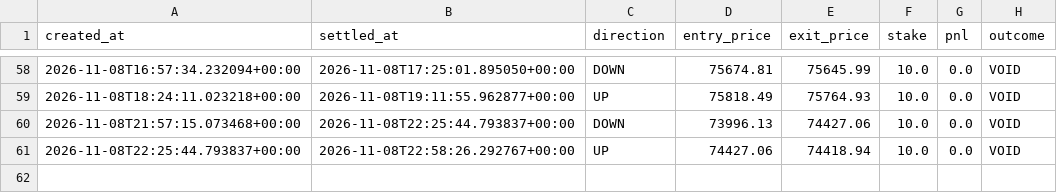
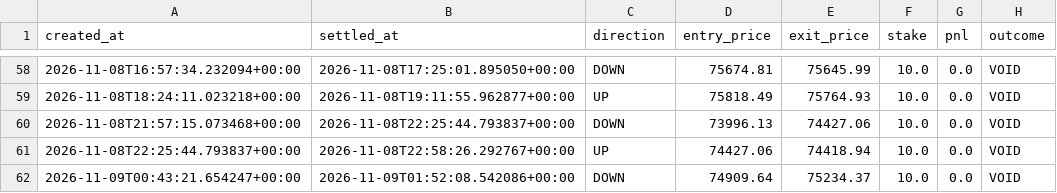
Before and after one commit to fattymyway-ui/bitcoin-paper-bot-v2, a CSV file: data/journal.csv, drawn as a sheet; only a part is shown, gaps mark what is left out.

```diff
--- a/data/journal.csv
+++ b/data/journal.csv
@@ -61 +61,2 @@ created_at,settled_at,direction,entry_price,exit_price,stake,pnl,outcome
 2026-11-08T22:25:44.793837+00:00,2026-11-08T22:58:26.292767+00:00,UP,74427.06,74418.94,10.0,0.0,VOID
+2026-11-09T00:43:21.654247+00:00,2026-11-09T01:52:08.542086+00:00,DOWN,74909.64,75234.37,10.0,0.0,VOID
```
Also changed, not shown: data/parallel_journal.csv, 2 other files.
